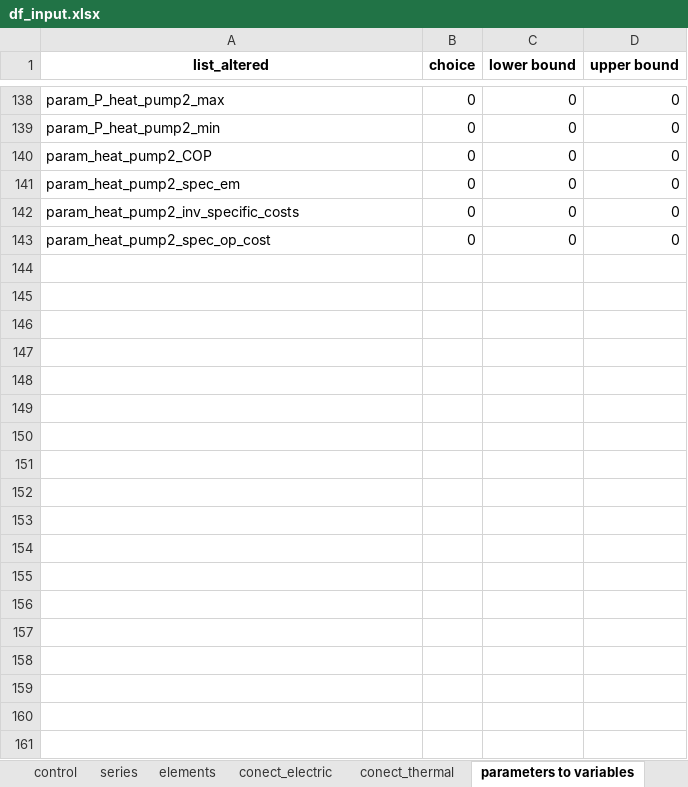
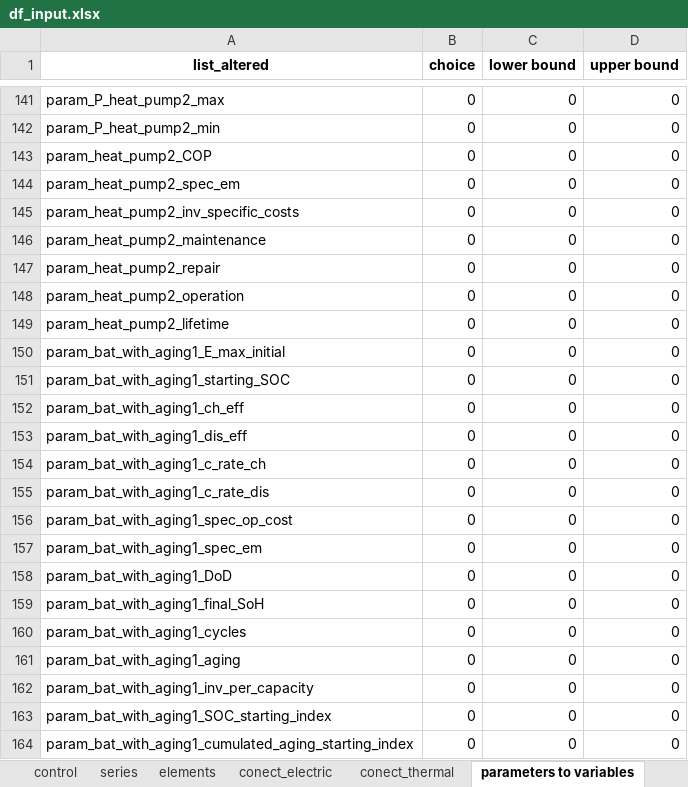
Before and after one commit to christianLeomil/masterthesis, an Excel workbook: input/df_input.xlsx, sheet parameters to variables, drawn as a sheet; only a part is shown, gaps mark what is left out; values as stored, in another font and other column widths than the file's, no borders; addresses are those after the commit; the diff covers the shown part only; the diff names each change by its address in the sheet, - before the commit and + after, or states it on an @@ line.

Commit message:
MILESTONE a lot of changes
description in classes, binary in some classes, right values for maintenance and others

```diff
--- a/input/df_input.xlsx (sheet parameters to variables)
+++ b/input/df_input.xlsx (sheet parameters to variables)
+row 146: param_heat_pump2_maintenance | 0 | 0 | 0
+row 147: param_heat_pump2_repair | 0 | 0 | 0
-A148 (list_altered): param_heat_pump2_spec_op_cost
+A148 (list_altered): param_heat_pump2_operation
+row 149: param_heat_pump2_lifetime | 0 | 0 | 0
+row 150: param_bat_with_aging1_E_max_initial | 0 | 0 | 0
+row 151: param_bat_with_aging1_starting_SOC | 0 | 0 | 0
+row 152: param_bat_with_aging1_ch_eff | 0 | 0 | 0
+row 153: param_bat_with_aging1_dis_eff | 0 | 0 | 0
+row 154: param_bat_with_aging1_c_rate_ch | 0 | 0 | 0
+row 155: param_bat_with_aging1_c_rate_dis | 0 | 0 | 0
+row 156: param_bat_with_aging1_spec_op_cost | 0 | 0 | 0
+row 157: param_bat_with_aging1_spec_em | 0 | 0 | 0
+row 158: param_bat_with_aging1_DoD | 0 | 0 | 0
+row 159: param_bat_with_aging1_final_SoH | 0 | 0 | 0
+row 160: param_bat_with_aging1_cycles | 0 | 0 | 0
+row 161: param_bat_with_aging1_aging | 0 | 0 | 0
+row 162: param_bat_with_aging1_inv_per_capacity | 0 | 0 | 0
+row 163: param_bat_with_aging1_SOC_starting_index | 0 | 0 | 0
+row 164: param_bat_with_aging1_cumulated_aging_starting_index | 0 | 0 | 0
```
Also changed, not shown: 62 added rows, 18 removed rows and 27 edited cells elsewhere in this sheet, sheet series, sheet other, sheet conect_thermal, sheet conect_electric, sheet control, sheet elements, output/df_schedule_charging_station1.xlsx, output/df_schedule_charging_station2.xlsx, 23 other files.
